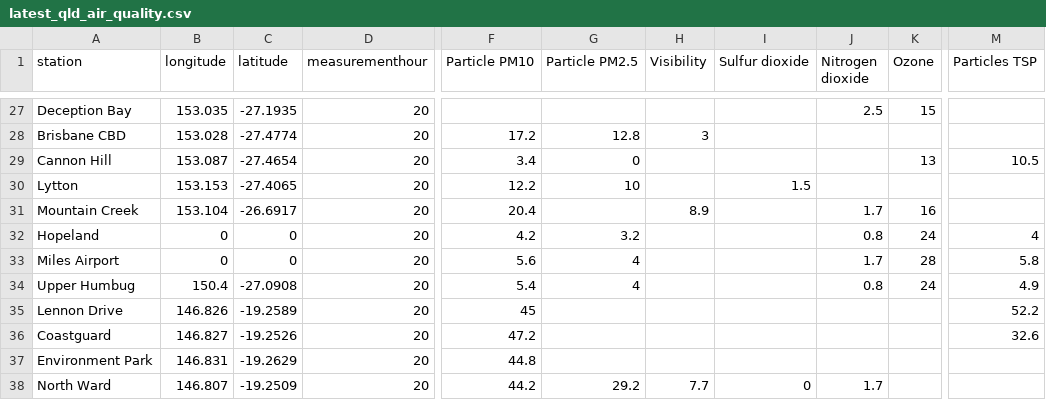
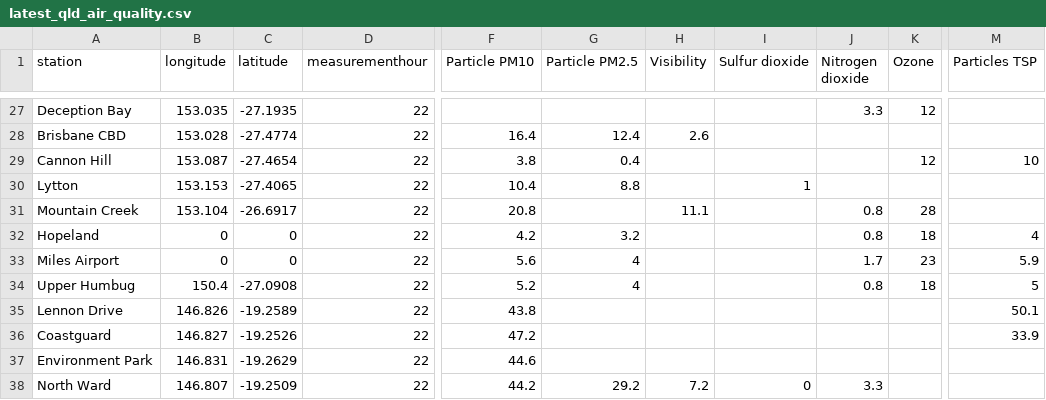
Before and after one commit to joshnicholas/data, a CSV file: latest_qld_air_quality.csv, drawn as a sheet; only a part is shown, gaps mark what is left out; the diff covers the shown part only; the diff names each change by its address in the sheet, - before the commit and + after, or states it on an @@ line.

```diff
--- a/latest_qld_air_quality.csv
+++ b/latest_qld_air_quality.csv
-D27:D38 (measurementhour): 20
+D27:D38 (measurementhour): 22
-J27 (Nitrogen dioxide): 2.5
+J27 (Nitrogen dioxide): 3.3
-K27 (Ozone): 15
+K27 (Ozone): 12
-F28 (Particle PM10): 17.2
+F28 (Particle PM10): 16.4
-G28 (Particle PM2.5): 12.8
+G28 (Particle PM2.5): 12.4
-H28 (Visibility): 3
+H28 (Visibility): 2.6
-F29 (Particle PM10): 3.4
+F29 (Particle PM10): 3.8
-G29 (Particle PM2.5): 0
+G29 (Particle PM2.5): 0.4
-K29 (Ozone): 13
+K29 (Ozone): 12
-M29 (Particles TSP): 10.5
+M29 (Particles TSP): 10
-F30 (Particle PM10): 12.2
+F30 (Particle PM10): 10.4
-G30 (Particle PM2.5): 10
+G30 (Particle PM2.5): 8.8
-I30 (Sulfur dioxide): 1.5
+I30 (Sulfur dioxide): 1
-F31 (Particle PM10): 20.4
+F31 (Particle PM10): 20.8
-H31 (Visibility): 8.9
+H31 (Visibility): 11.1
-J31 (Nitrogen dioxide): 1.7
+J31 (Nitrogen dioxide): 0.8
-K31 (Ozone): 16
+K31 (Ozone): 28
-K32 (Ozone): 24
+K32 (Ozone): 18
-K33 (Ozone): 28
+K33 (Ozone): 23
-M33 (Particles TSP): 5.8
+M33 (Particles TSP): 5.9
-F34 (Particle PM10): 5.4
+F34 (Particle PM10): 5.2
-K34 (Ozone): 24
+K34 (Ozone): 18
-M34 (Particles TSP): 4.9
+M34 (Particles TSP): 5
-F35 (Particle PM10): 45
+F35 (Particle PM10): 43.8
-M35 (Particles TSP): 52.2
+M35 (Particles TSP): 50.1
-M36 (Particles TSP): 32.6
+M36 (Particles TSP): 33.9
-F37 (Particle PM10): 44.8
+F37 (Particle PM10): 44.6
-H38 (Visibility): 7.7
+H38 (Visibility): 7.2
-J38 (Nitrogen dioxide): 1.7
+J38 (Nitrogen dioxide): 3.3
```
Also changed, not shown: 87 edited cells elsewhere in this file, 1 other file.
